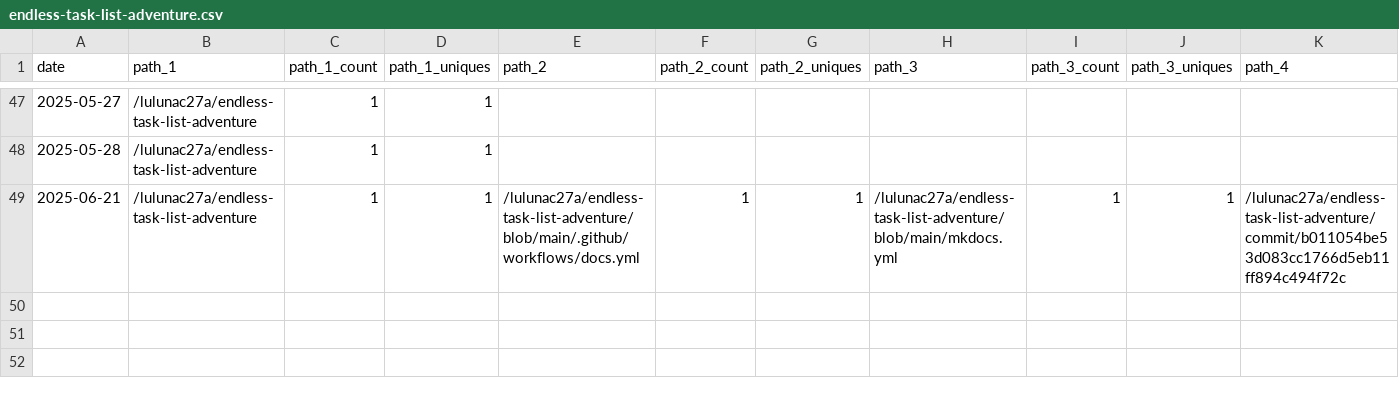
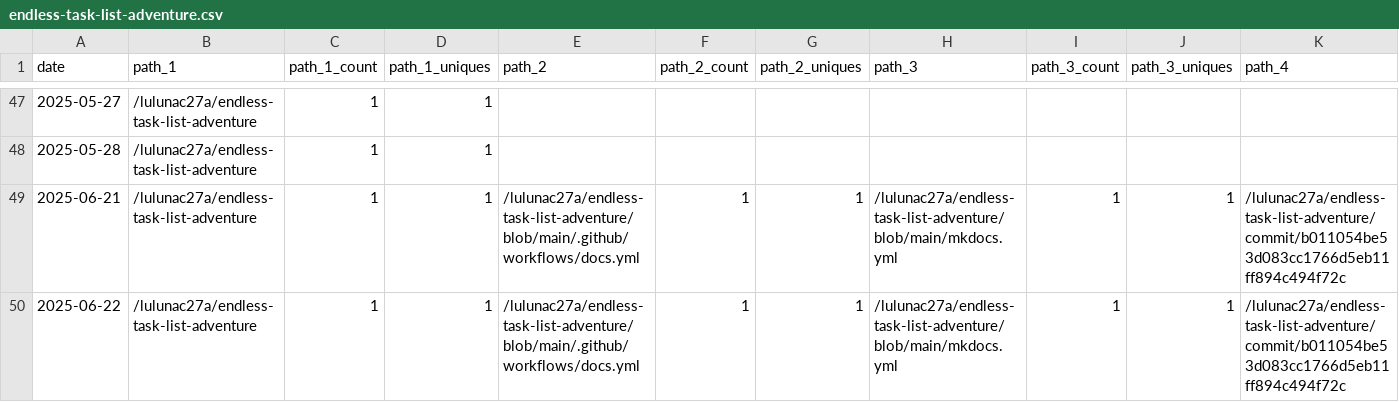
Before and after one commit to lulunac27a/github-repo-traffic-stats, a CSV file: data/github_paths/endless-task-list-adventure.csv, drawn as a sheet; only a part is shown, gaps mark what is left out; rows hold the shown columns only; the diff names each change by its address in the sheet, - before the commit and + after, or states it on an @@ line.

```diff
--- a/data/github_paths/endless-task-list-adventure.csv
+++ b/data/github_paths/endless-task-list-adventure.csv
+row 50: 2025-06-22 | /lulunac27a/endless-task-list-adventure | 1 | 1 | /lulunac27a/endless-task-list-adventure/blob/main/.github/workflows/docs.yml | 1 | 1 | /lulunac27a/endless-task-list-adventure/blob/main/mkdocs.yml | 1 | 1 | /lulunac27a/endless-task-list-adventure/commit/b011054be53d083cc1766d5eb11ff894c494f72c
```
Also changed, not shown: data/github_paths/flask-endless-level-xp.csv, data/github_paths/flask-endless-task-list-app.csv, 50 other files.
